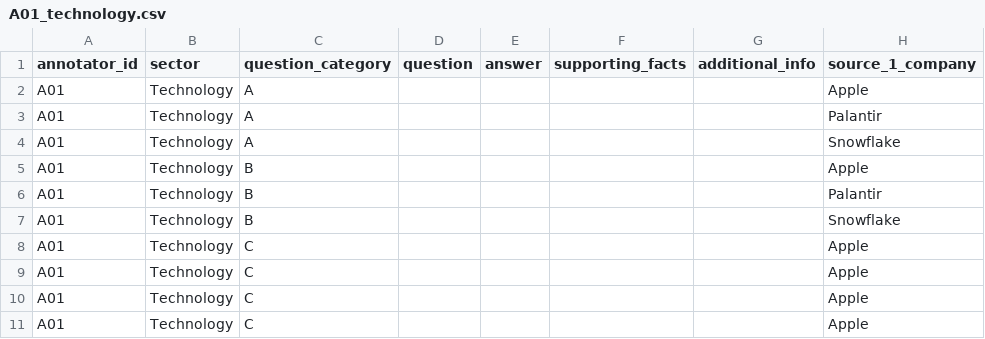
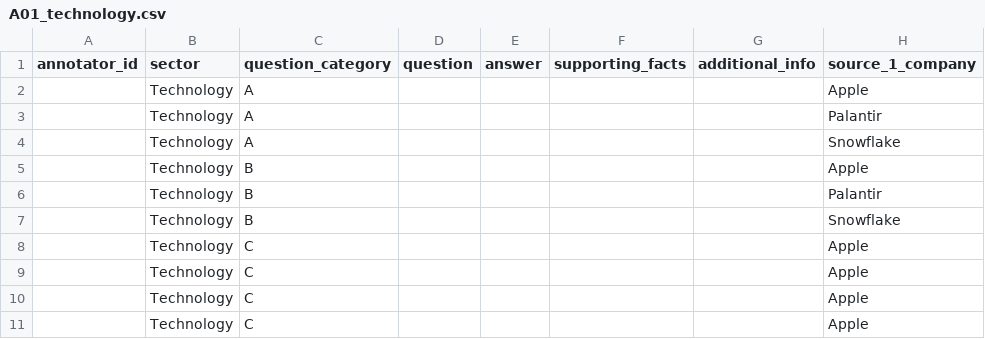
Before and after one commit to isaacrc/surg_app_v2, a CSV file: 3_annotator_data/A01_technology.csv, drawn as a sheet; only a part is shown; the diff names each change by its address in the sheet, - before the commit and + after, or states it on an @@ line.

```diff
--- a/3_annotator_data/A01_technology.csv
+++ b/3_annotator_data/A01_technology.csv
-A2:A11 (annotator_id): A01
+A2:A11 (annotator_id): (empty)
```
Also changed, not shown: 3_annotator_data/A02_healthcare.csv, 3_annotator_data/A03_energy.csv, 9 other files.
